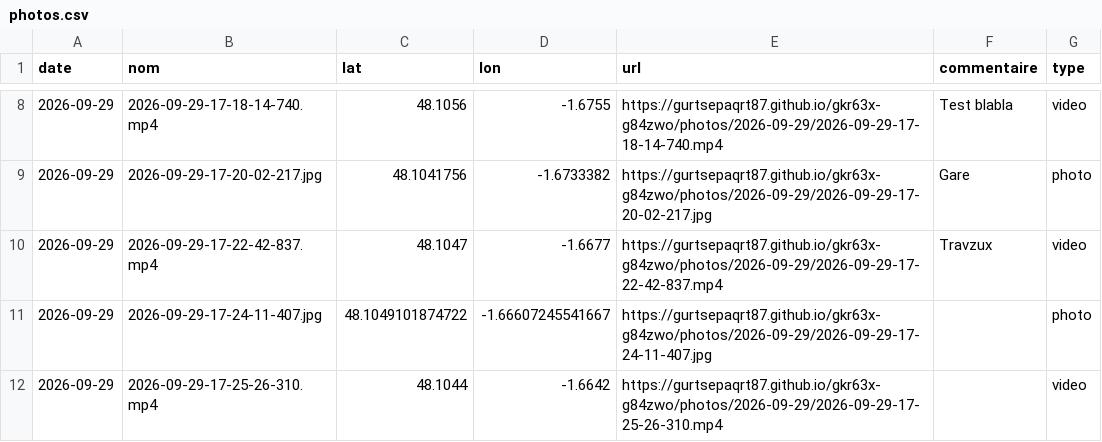
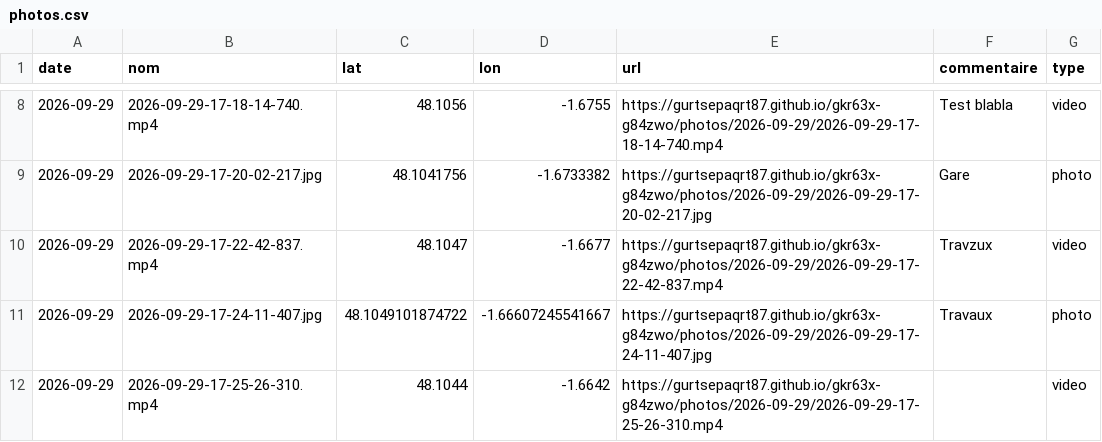
Before and after one commit to gurtsepaqrt87/gkr63x-g84zwo, a CSV file: photos.csv, drawn as a sheet; only a part is shown, gaps mark what is left out.

Commit message:
commentaire 2026-09-29-17-24-11-407 (2026-09-29)

```diff
--- a/photos.csv
+++ b/photos.csv
@@ -10,3 +10,3 @@ date,nom,lat,lon,url,commentaire,type
 2026-09-29,2026-09-29-17-22-42-837.mp4,48.1047,-1.6677,https://gurtsepaqrt87.github.io/gkr63x-g84zwo/photos/2026-09-29/2026-09-29-17-22-42-837.mp4,Travzux,video
-2026-09-29,2026-09-29-17-24-11-407.jpg,48.1049101874722,-1.66607245541667,https://gurtsepaqrt87.github.io/gkr63x-g84zwo/photos/2026-09-29/2026-09-29-17-24-11-407.jpg,,photo
+2026-09-29,2026-09-29-17-24-11-407.jpg,48.1049101874722,-1.66607245541667,https://gurtsepaqrt87.github.io/gkr63x-g84zwo/photos/2026-09-29/2026-09-29-17-24-11-407.jpg,Travaux,photo
 2026-09-29,2026-09-29-17-25-26-310.mp4,48.1044,-1.6642,https://gurtsepaqrt87.github.io/gkr63x-g84zwo/photos/2026-09-29/2026-09-29-17-25-26-310.mp4,,video
```
